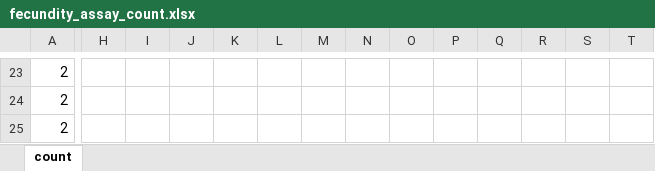
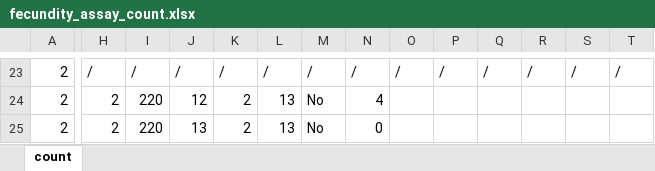
Before and after one commit to Hendry-Lab/eco_traps_fecundity, an Excel workbook: data/fecundity_assay_count.xlsx, sheet count, drawn as a sheet; only a part is shown, gaps mark what is left out; values as stored, in another font and other column widths than the file's, no cell formats; the diff covers the shown part only; the diff names each change by its address in the sheet, - before the commit and + after, or states it on an @@ line.

```diff
--- a/data/fecundity_assay_count.xlsx (sheet count)
+++ b/data/fecundity_assay_count.xlsx (sheet count)
-H23: (empty)
+H23: /
-I23: (empty)
+I23: /
-J23: (empty)
+J23: /
-K23: (empty)
+K23: /
-L23: (empty)
+L23: /
-M23: (empty)
+M23: /
-N23: (empty)
+N23: /
-O23: (empty)
+O23: /
-P23: (empty)
+P23: /
-Q23: (empty)
+Q23: /
-R23: (empty)
+R23: /
-S23: (empty)
+S23: /
-T23: (empty)
+T23: /
-H24:H25: (empty)
+H24:H25: 2
-I24:I25: (empty)
+I24:I25: 220
-J24: (empty)
+J24: 12
-K24:K25: (empty)
+K24:K25: 2
-L24:L25: (empty)
+L24:L25: 13
-M24:M25: (empty)
+M24:M25: No
-N24: (empty)
+N24: 4
-J25: (empty)
+J25: 13
-N25: (empty)
+N25: 0
```
Also changed, not shown: 43 added rows and 344 edited cells elsewhere in this sheet, cell formats, eco_trap_fecundity_schedule.xlsx, 1 other file.
